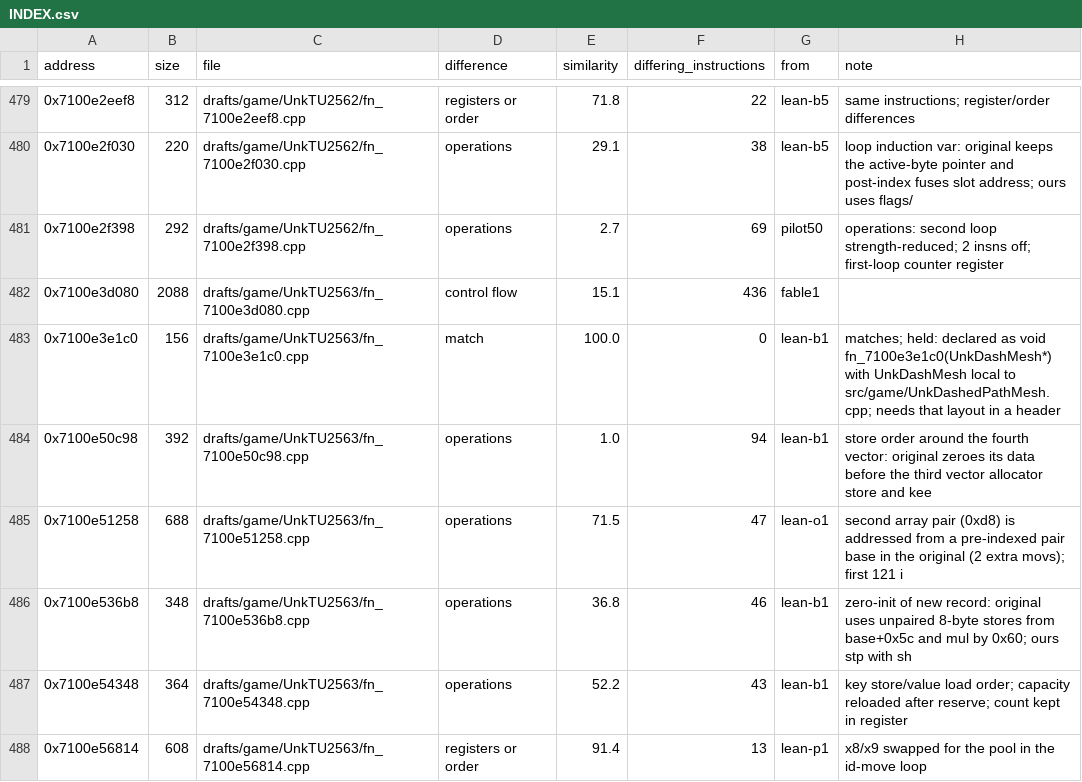
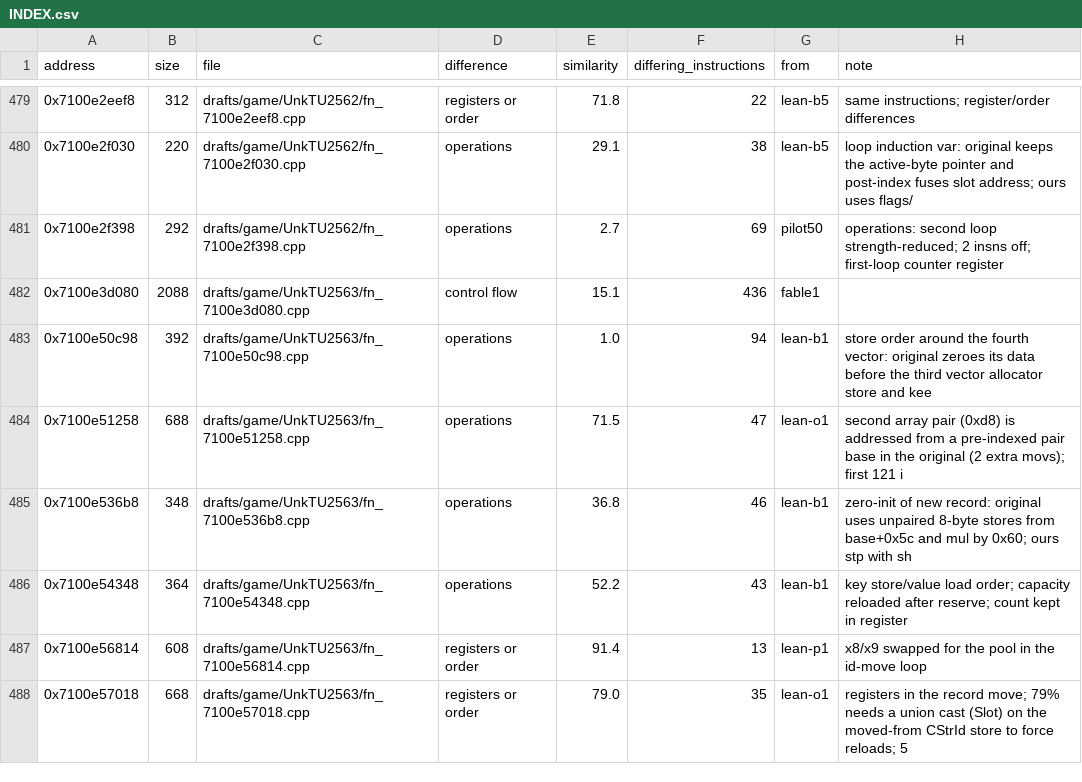
Before and after one commit to var-flotsam/dread-decomp, a CSV file: drafts/INDEX.csv, drawn as a sheet; only a part is shown, gaps mark what is left out; the shorter side is filled out with more unchanged rows.

```diff
--- a/drafts/INDEX.csv
+++ b/drafts/INDEX.csv
@@ -482,3 +482,2 @@ address,size,file,difference,similarity,differing_instructions,from,note
 0x7100e3d080,2088,drafts/game/UnkTU2563/fn_7100e3d080.cpp,control flow,15.1,436,fable1,
-0x7100e3e1c0,156,drafts/game/UnkTU2563/fn_7100e3e1c0.cpp,match,100.0,0,lean-b1,matches; held: declared as void fn_7100e3e1c0(UnkDashMesh*) with UnkDashMesh local to src/game/UnkDashedPathMesh.cpp; needs that layout in a header
 0x7100e50c98,392,drafts/game/UnkTU2563/fn_7100e50c98.cpp,operations,1.0,94,lean-b1,store order around the fourth vector: original zeroes its data before the third vector allocator store and kee
```
Also changed, not shown: data/functions/main_0e.csv, 6 other files.
